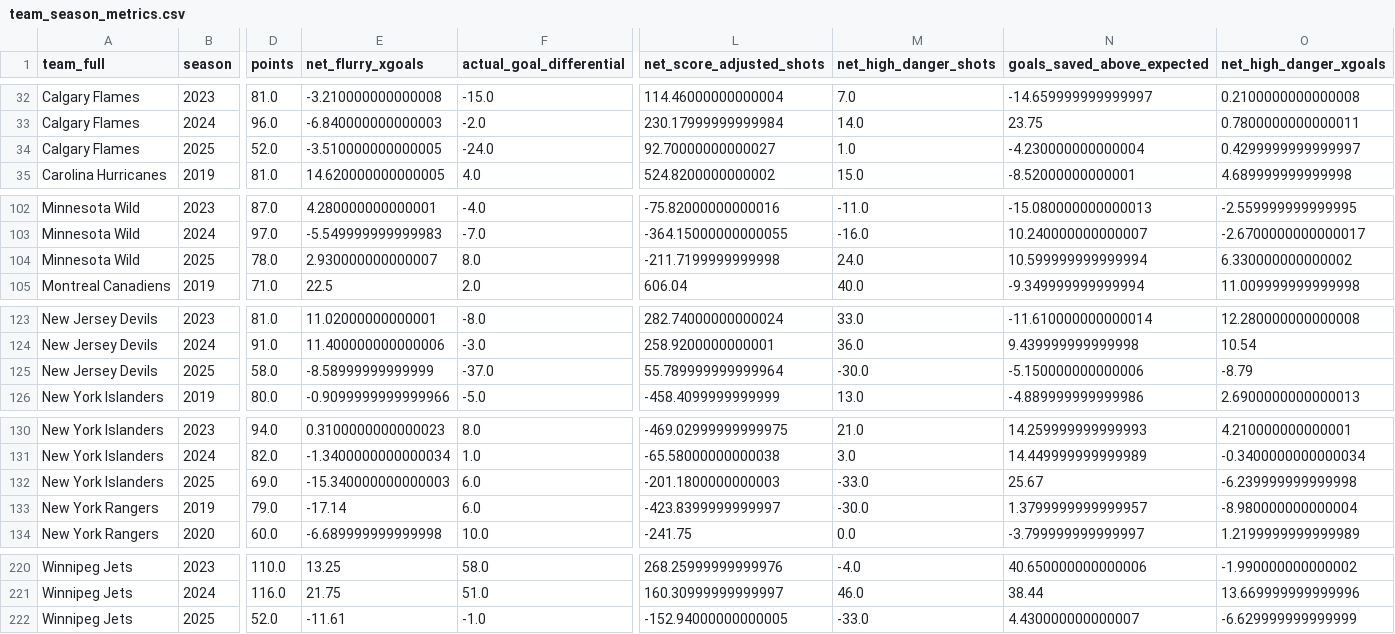
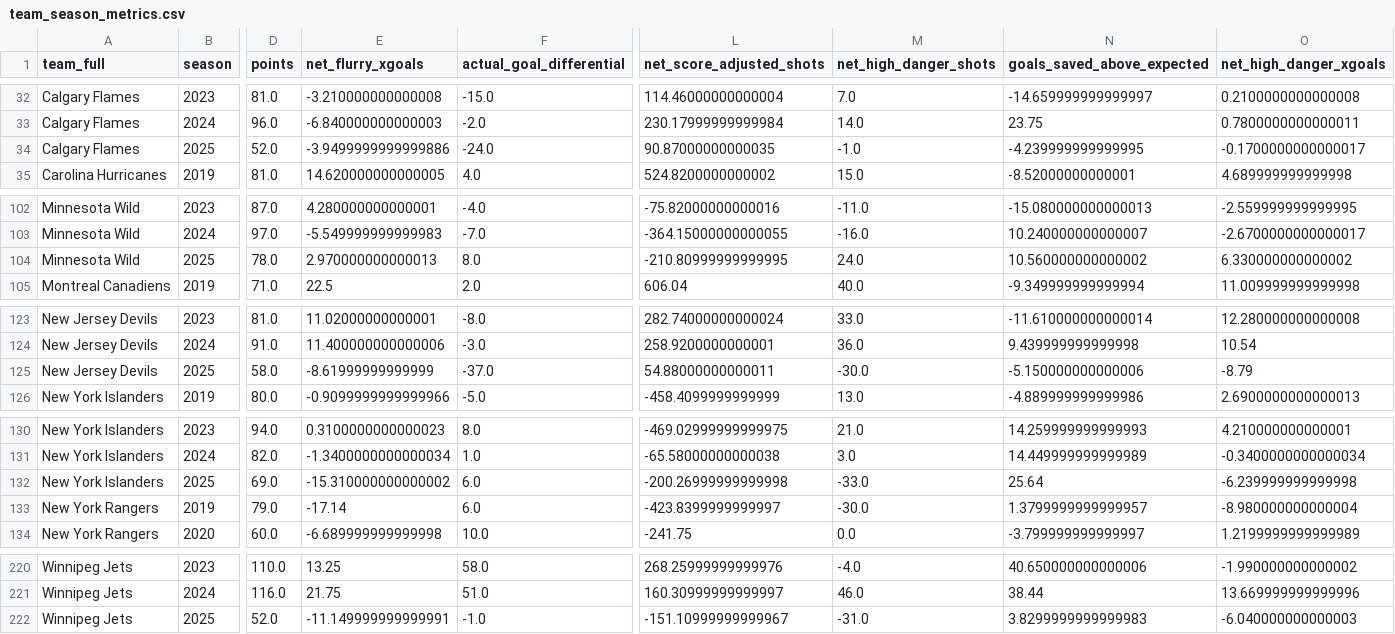
Before and after one commit to Jburn042/sens_analytics, a CSV file: data/team_season_metrics.csv, drawn as a sheet; only a part is shown, gaps mark what is left out; the diff covers the shown part only; the diff names each change by its address in the sheet, - before the commit and + after, or states it on an @@ line.

```diff
--- a/data/team_season_metrics.csv
+++ b/data/team_season_metrics.csv
-E34 (net_flurry_xgoals): -3.510000000000005
+E34 (net_flurry_xgoals): -3.9499999999999886
-L34 (net_score_adjusted_shots): 92.70000000000027
+L34 (net_score_adjusted_shots): 90.87000000000035
-M34 (net_high_danger_shots): 1.0
+M34 (net_high_danger_shots): -1.0
-N34 (goals_saved_above_expected): -4.230000000000004
+N34 (goals_saved_above_expected): -4.239999999999995
-O34 (net_high_danger_xgoals): 0.4299999999999997
+O34 (net_high_danger_xgoals): -0.1700000000000017
-E104 (net_flurry_xgoals): 2.930000000000007
+E104 (net_flurry_xgoals): 2.970000000000013
-L104 (net_score_adjusted_shots): -211.7199999999998
+L104 (net_score_adjusted_shots): -210.80999999999995
-N104 (goals_saved_above_expected): 10.599999999999994
+N104 (goals_saved_above_expected): 10.560000000000002
-E125 (net_flurry_xgoals): -8.58999999999999
+E125 (net_flurry_xgoals): -8.61999999999999
-L125 (net_score_adjusted_shots): 55.789999999999964
+L125 (net_score_adjusted_shots): 54.88000000000011
-E132 (net_flurry_xgoals): -15.340000000000003
+E132 (net_flurry_xgoals): -15.310000000000002
-L132 (net_score_adjusted_shots): -201.1800000000003
+L132 (net_score_adjusted_shots): -200.26999999999998
-N132 (goals_saved_above_expected): 25.67
+N132 (goals_saved_above_expected): 25.64
-E222 (net_flurry_xgoals): -11.61
+E222 (net_flurry_xgoals): -11.149999999999991
-L222 (net_score_adjusted_shots): -152.94000000000005
+L222 (net_score_adjusted_shots): -151.10999999999967
-M222 (net_high_danger_shots): -33.0
+M222 (net_high_danger_shots): -31.0
-N222 (goals_saved_above_expected): 4.430000000000007
+N222 (goals_saved_above_expected): 3.8299999999999983
-O222 (net_high_danger_xgoals): -6.629999999999999
+O222 (net_high_danger_xgoals): -6.040000000000003
```
Also changed, not shown: 4 edited cells elsewhere in this file, data/goalie_data.csv, 2 other files.
